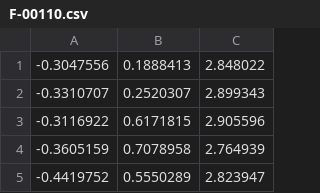
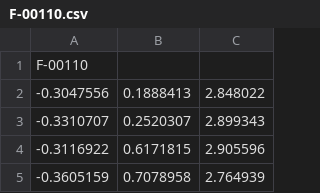
Before and after one commit to kepplemr/neuralKinect, a CSV file: TrainData/F-00110.csv, drawn as a sheet; only a part is shown; the shorter side is filled out with more unchanged rows.

Commit message:
Fixed corrupted .csv's, backpropagation training up

```diff
--- a/TrainData/F-00110.csv
+++ b/TrainData/F-00110.csv
@@ -1 +1,2 @@
+F-00110
 -0.3047556,0.1888413,2.848022
```
Also changed, not shown: TrainData/C-00011.csv, TrainData/M-01101.csv, 13 other files.
